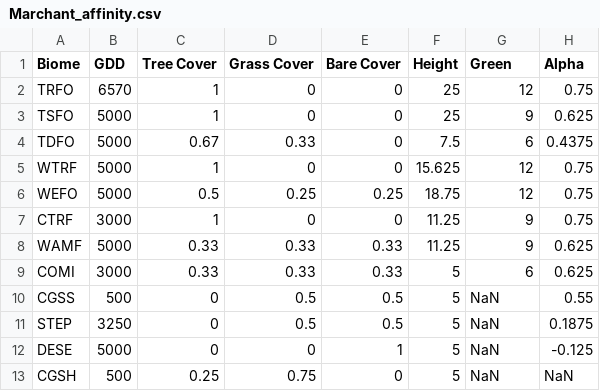
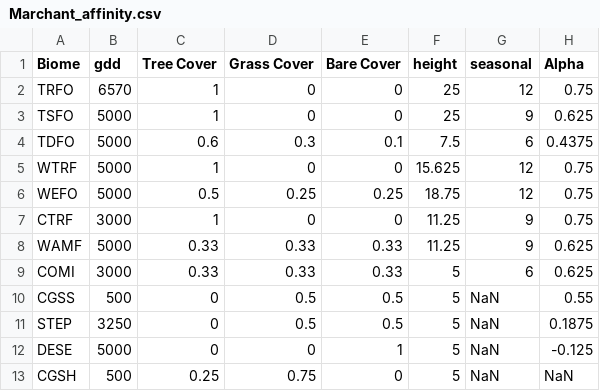
Before and after one commit to douglask3/LPX_equil, a CSV file: docs/Marchant_affinity.csv, drawn as a sheet.

Commit message:
adapting the Mrachent biome affinity slightly

```diff
--- a/docs/Marchant_affinity.csv
+++ b/docs/Marchant_affinity.csv
@@ -1,5 +1,5 @@
-Biome,GDD,Tree Cover,Grass Cover,Bare Cover,Height,Green,Alpha
+Biome,gdd,Tree Cover,Grass Cover,Bare Cover,height,seasonal,Alpha
 TRFO,6570,1,0,0,25,12,0.75
 TSFO,5000,1,0,0,25,9,0.625
-TDFO,5000,0.67,0.33,0,7.5,6,0.4375
+TDFO,5000,0.6,0.3,0.1,7.5,6,0.4375
 WTRF,5000,1,0,0,15.625,12,0.75
```
